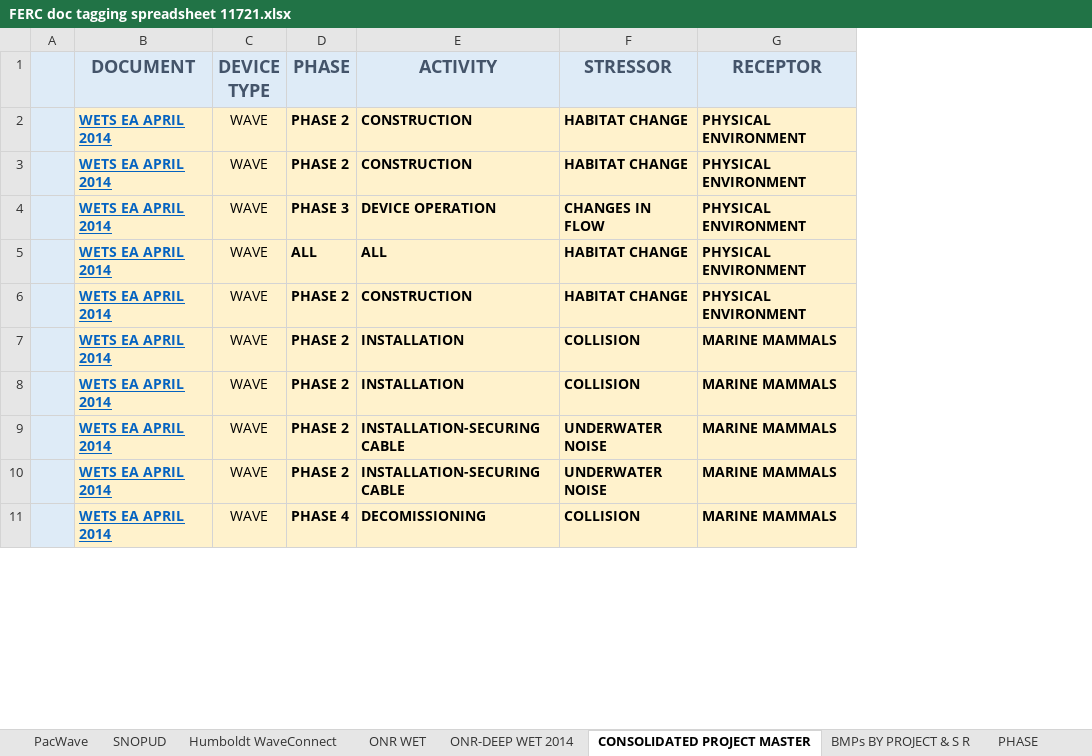
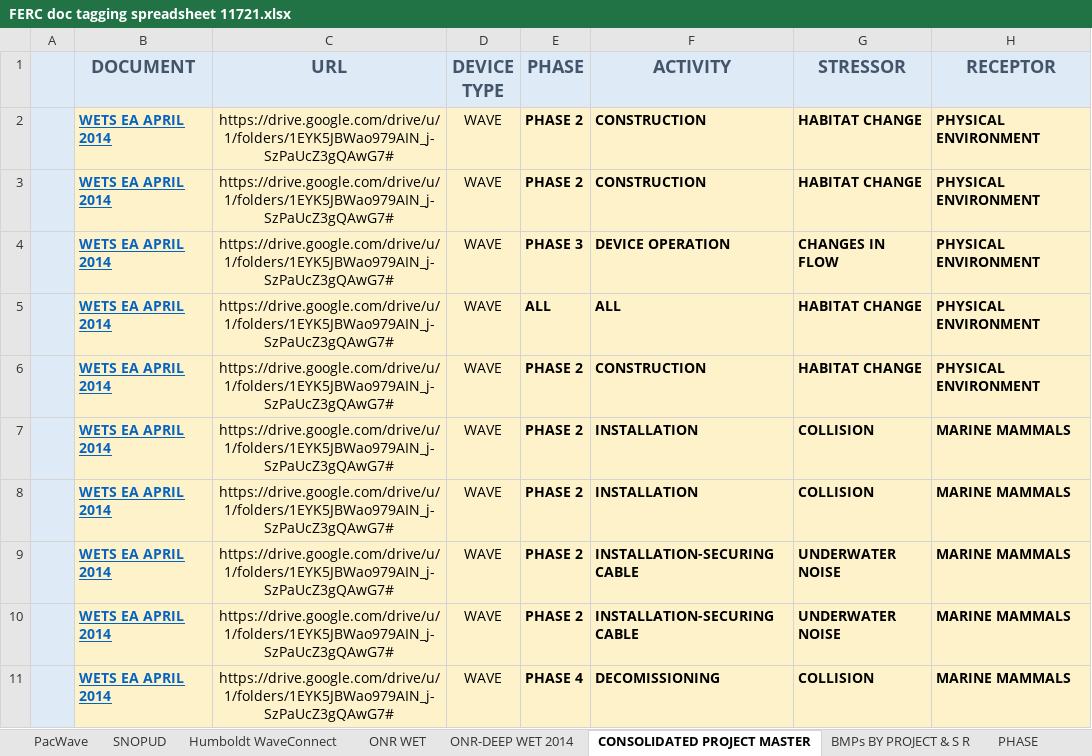
Before and after one commit to marineenergy/apps, an Excel workbook: data/FERC doc tagging spreadsheet 11721.xlsx, sheet CONSOLIDATED PROJECT MASTER, drawn as a sheet; only a part is shown; values as stored, in another font and other column widths than the file's, no borders; the diff names each change by its address in the sheet, - before the commit and + after, or states it on an @@ line.

Commit message:
+ ferc_tags; + scripts/scrape_all.R w/ functions.R

```diff
--- a/data/FERC doc tagging spreadsheet 11721.xlsx (sheet CONSOLIDATED PROJECT MASTER)
+++ b/data/FERC doc tagging spreadsheet 11721.xlsx (sheet CONSOLIDATED PROJECT MASTER)
+column C (URL), rows 2-11: all https://drive.google.com/drive/u/1/folders/1EYK5JBWao979AIN_j-SzPaUcZ3gQAwG7#
```
Also changed, not shown: 20 other files.
